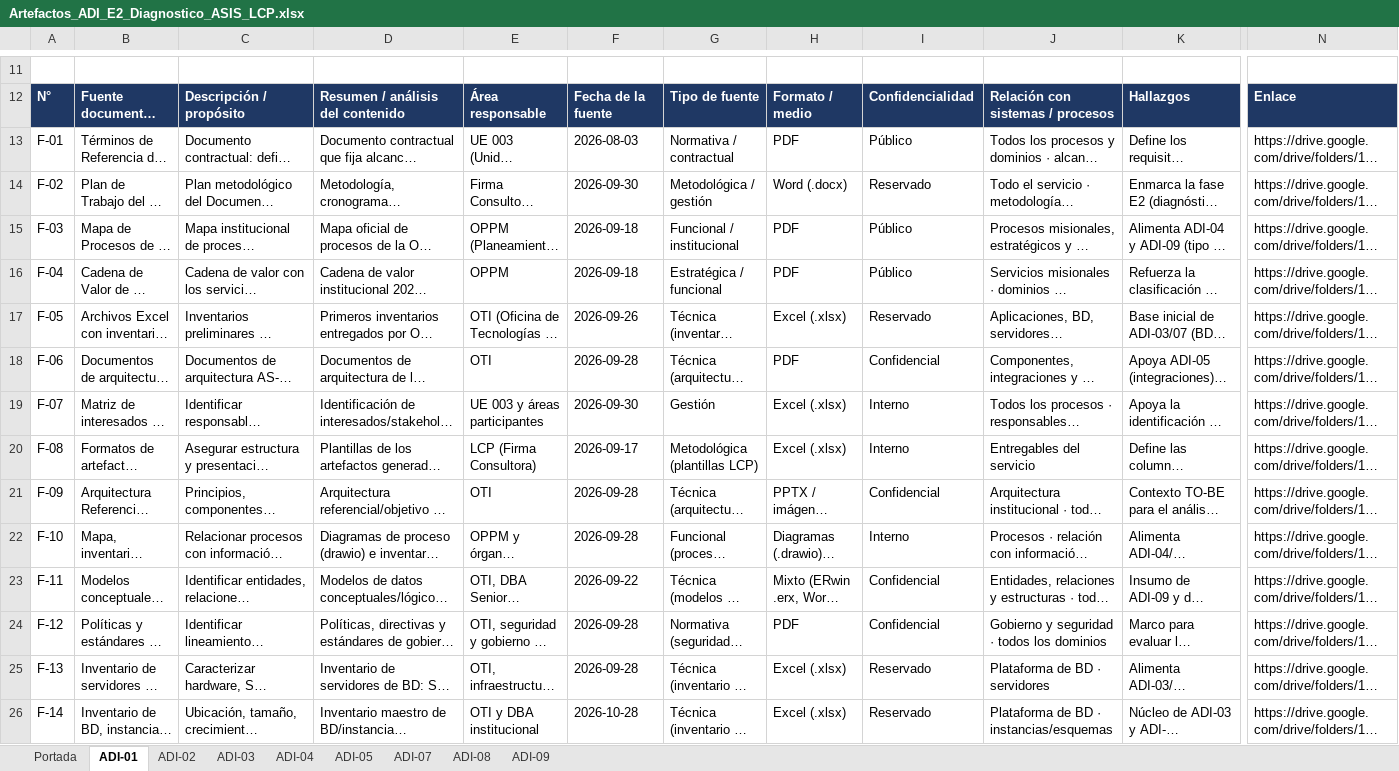
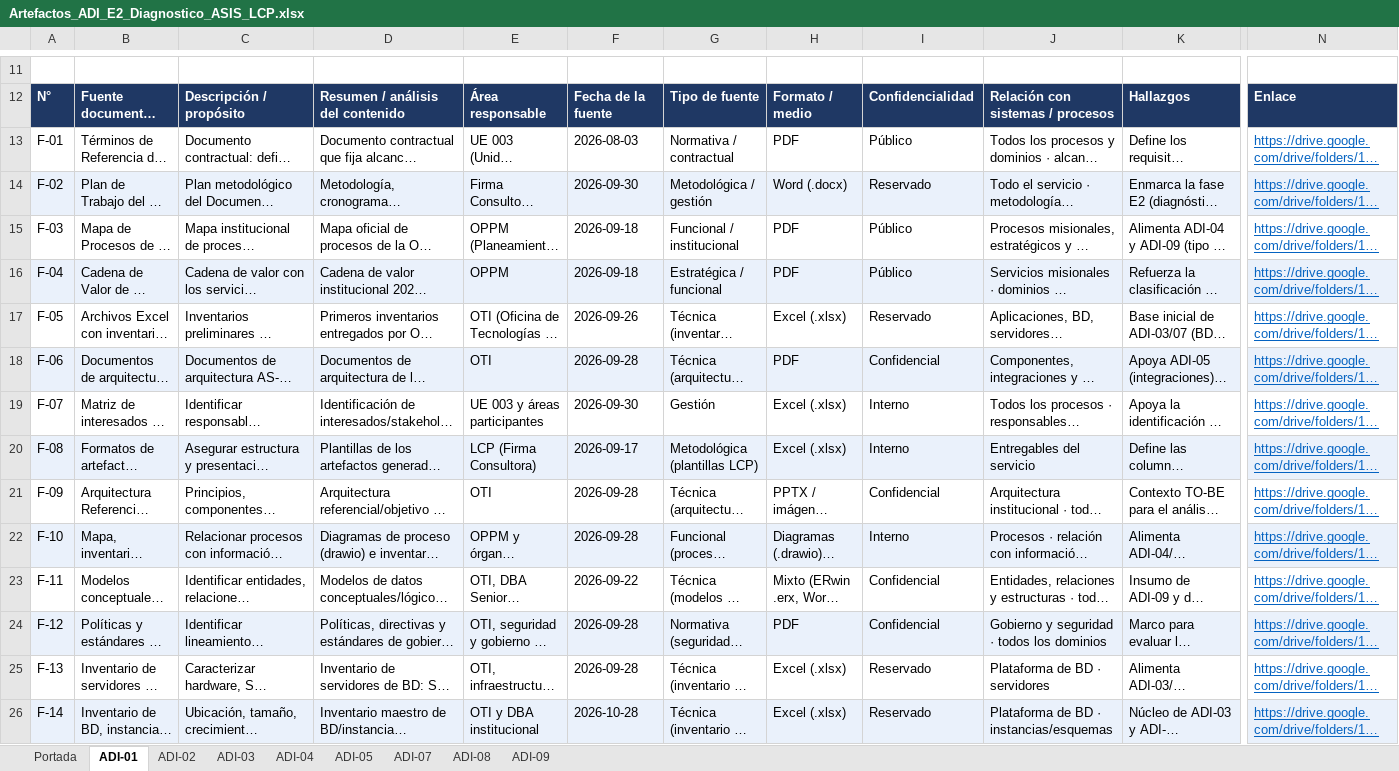
Before and after one commit to bienheladas/bdi_onp, an Excel workbook: client/public/artefactos/Artefactos_ADI_E2_Diagnostico_ASIS_LCP.xlsx, sheet ADI-01, drawn as a sheet; only a part is shown, gaps mark what is left out; long unchanged cells end in …; values as stored, in another font and other column widths than the file's, no borders; the diff covers the shown part only; the diff names each change by its address in the sheet, - before the commit and + after, or states it on an @@ line.

```diff
--- a/client/public/artefactos/Artefactos_ADI_E2_Diagnostico_ASIS_LCP.xlsx (sheet ADI-01)
+++ b/client/public/artefactos/Artefactos_ADI_E2_Diagnostico_ASIS_LCP.xlsx (sheet ADI-01)
@@ N13:N26 underline: off → on, text colour: black → #0563C1 @@
-A14:N14 fill: none
+A14:N14 fill: #EAF1FB
-A16:N16 fill: none
+A16:N16 fill: #EAF1FB
-A18:N18 fill: none
+A18:N18 fill: #EAF1FB
-A20:N20 fill: none
+A20:N20 fill: #EAF1FB
-A22:N22 fill: none
+A22:N22 fill: #EAF1FB
-A24:N24 fill: none
+A24:N24 fill: #EAF1FB
-A26:N26 fill: none
+A26:N26 fill: #EAF1FB
```
Also changed, not shown: cell formats elsewhere in this sheet, sheet ADI-05, sheet ADI-07, sheet ADI-03, sheet ADI-09, sheet ADI-04, sheet ADI-08.
